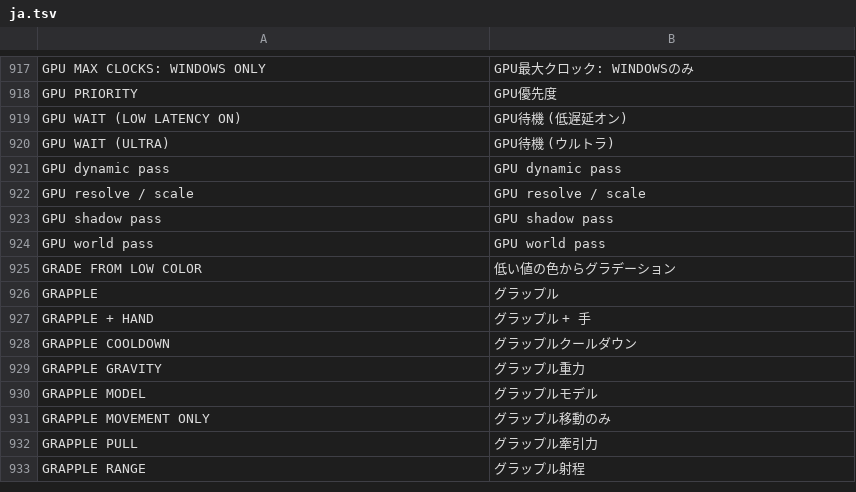
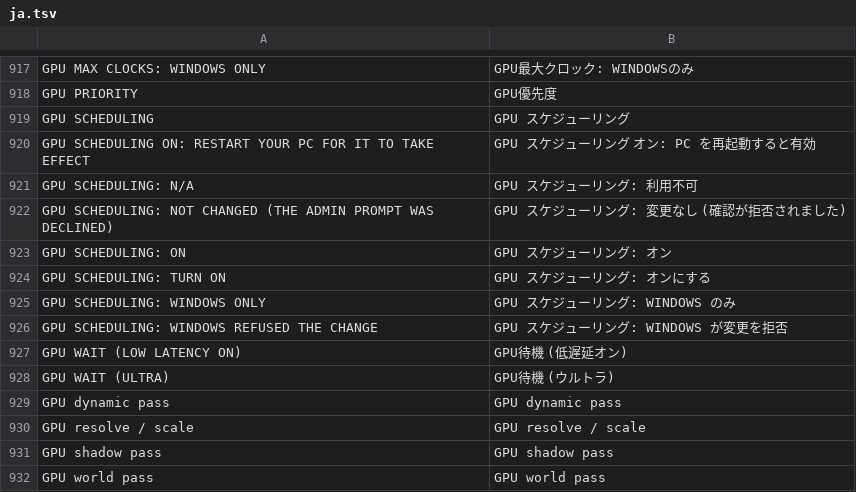
Before and after one commit to floration/quark, a TSV file: assets/lang/ja.tsv, drawn as a sheet; only a part is shown, gaps mark what is left out; the shorter side is filled out with more unchanged rows.

```diff
--- a/assets/lang/ja.tsv
+++ b/assets/lang/ja.tsv
@@ -918,2 +918,10 @@ GPU MAX CLOCKS: WINDOWS ONLY	GPU最大クロック: WINDOWSのみ
 GPU PRIORITY	GPU優先度
+GPU SCHEDULING	GPU スケジューリング
+GPU SCHEDULING ON: RESTART YOUR PC FOR IT TO TAKE EFFECT	GPU スケジューリング オン: PC を再起動すると有効
+GPU SCHEDULING: N/A	GPU スケジューリング: 利用不可
+GPU SCHEDULING: NOT CHANGED (THE ADMIN PROMPT WAS DECLINED)	GPU スケジューリング: 変更なし (確認が拒否されました)
+GPU SCHEDULING: ON	GPU スケジューリング: オン
+GPU SCHEDULING: TURN ON	GPU スケジューリング: オンにする
+GPU SCHEDULING: WINDOWS ONLY	GPU スケジューリング: WINDOWS のみ
+GPU SCHEDULING: WINDOWS REFUSED THE CHANGE	GPU スケジューリング: WINDOWS が変更を拒否
 GPU WAIT (LOW LATENCY ON)	GPU待機 (低遅延オン)
```
Also changed, not shown: assets/lang/de.tsv, assets/lang/es.tsv, 13 other files.
